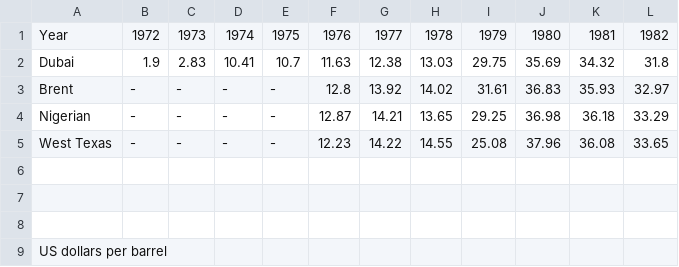
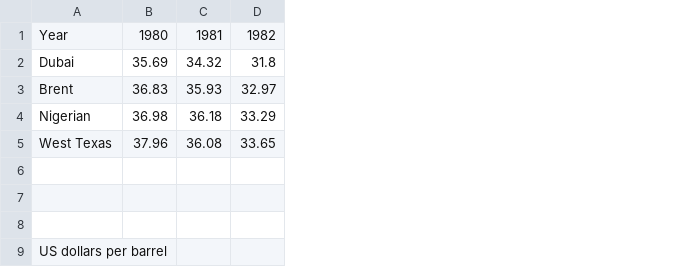
Before and after one commit to adarsh-chidirala/Black_Gold_Analytics, a CSV file: data_raw/Oil - Spot crude prices - Sheet1.csv, drawn as a sheet; only a part is shown; the diff names each change by its address in the sheet, - before the commit and + after, or states it on an @@ line.

```diff
--- a/data_raw/Oil - Spot crude prices - Sheet1.csv
+++ b/data_raw/Oil - Spot crude prices - Sheet1.csv
-column B, rows 1-5: 1972 | 1.9 | - | - | -
-column C, rows 1-5: 1973 | 2.83 | - | - | -
-column D, rows 1-5: 1974 | 10.41 | - | - | -
-column E, rows 1-5: 1975 | 10.7 | - | - | -
-column F, rows 1-5: 1976 | 11.63 | 12.8 | 12.87 | 12.23
-column G, rows 1-5: 1977 | 12.38 | 13.92 | 14.21 | 14.22
-column H, rows 1-5: 1978 | 13.03 | 14.02 | 13.65 | 14.55
-column I, rows 1-5: 1979 | 29.75 | 31.61 | 29.25 | 25.08
```
Also changed, not shown: data_raw/Oil - Consumption barrels - Sheet1.csv, data_raw/Oil - Production barrels - Sheet1.csv, 14 other files.
